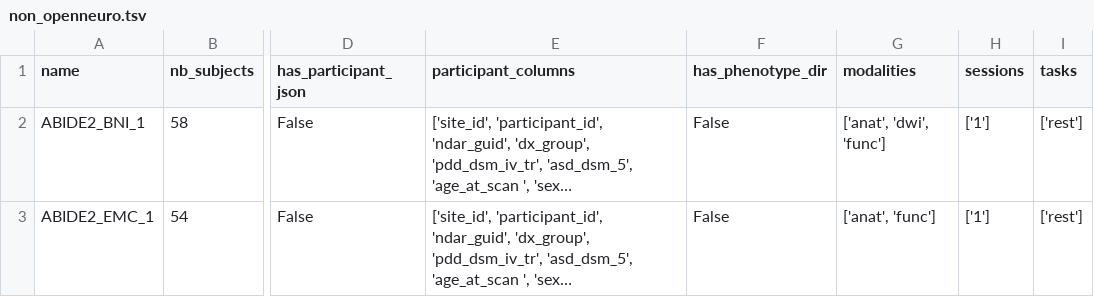
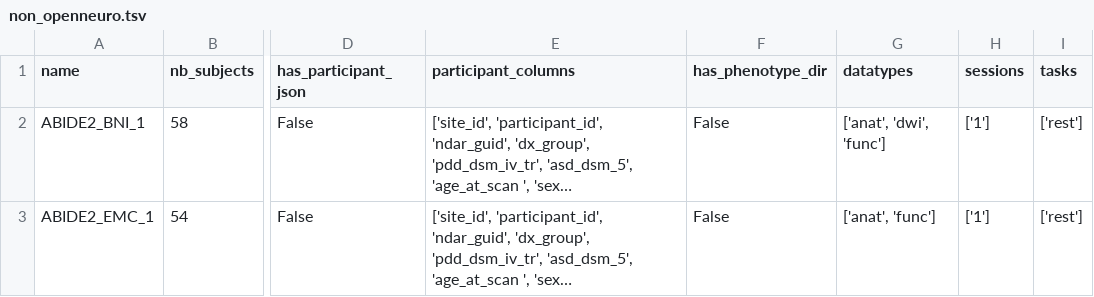
Before and after one commit to neurodatascience/cohort_creator, a TSV file: cohort_creator/data/non_openneuro.tsv, drawn as a sheet; only a part is shown, gaps mark what is left out; long unchanged cells end in …; the diff names each change by its address in the sheet, - before the commit and + after, or states it on an @@ line.

```diff
--- a/cohort_creator/data/non_openneuro.tsv
+++ b/cohort_creator/data/non_openneuro.tsv
-G1: modalities
+G1: datatypes
```
Also changed, not shown: cohort_creator/data/openneuro.tsv, 3 other files.
